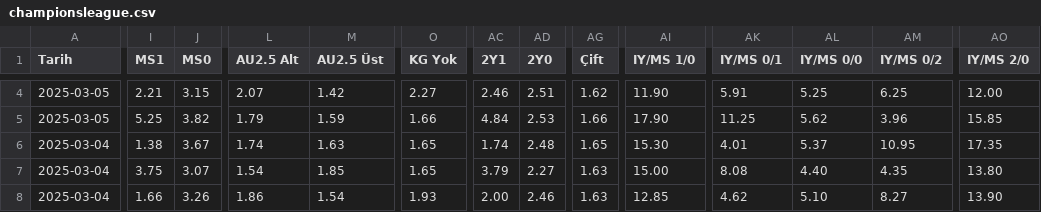
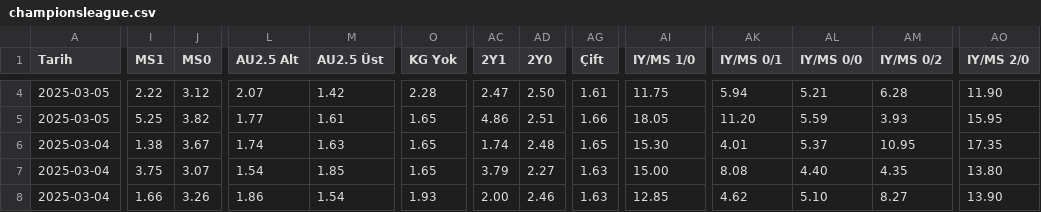
Before and after one commit to analysematchodds/match_odds_csv, a CSV file: championsleague.csv, drawn as a sheet; only a part is shown, gaps mark what is left out; the diff covers the shown part only; the diff names each change by its address in the sheet, - before the commit and + after, or states it on an @@ line.

Commit message:
Update matchodds.csv

```diff
--- a/championsleague.csv
+++ b/championsleague.csv
-I4 (MS1): 2.21
+I4 (MS1): 2.22
-J4 (MS0): 3.15
+J4 (MS0): 3.12
-O4 (KG Yok): 2.27
+O4 (KG Yok): 2.28
-AC4 (2Y1): 2.46
+AC4 (2Y1): 2.47
-AD4 (2Y0): 2.51
+AD4 (2Y0): 2.50
-AG4 (Çift): 1.62
+AG4 (Çift): 1.61
-AI4 (IY/MS 1/0): 11.90
+AI4 (IY/MS 1/0): 11.75
-AK4 (IY/MS 0/1): 5.91
+AK4 (IY/MS 0/1): 5.94
-AL4 (IY/MS 0/0): 5.25
+AL4 (IY/MS 0/0): 5.21
-AM4 (IY/MS 0/2): 6.25
+AM4 (IY/MS 0/2): 6.28
-AO4 (IY/MS 2/0): 12.00
+AO4 (IY/MS 2/0): 11.90
-L5 (AU2.5 Alt): 1.79
+L5 (AU2.5 Alt): 1.77
-M5 (AU2.5 Üst): 1.59
+M5 (AU2.5 Üst): 1.61
-O5 (KG Yok): 1.66
+O5 (KG Yok): 1.65
-AC5 (2Y1): 4.84
+AC5 (2Y1): 4.86
-AD5 (2Y0): 2.53
+AD5 (2Y0): 2.51
-AI5 (IY/MS 1/0): 17.90
+AI5 (IY/MS 1/0): 18.05
-AK5 (IY/MS 0/1): 11.25
+AK5 (IY/MS 0/1): 11.20
-AL5 (IY/MS 0/0): 5.62
+AL5 (IY/MS 0/0): 5.59
-AM5 (IY/MS 0/2): 3.96
+AM5 (IY/MS 0/2): 3.93
-AO5 (IY/MS 2/0): 15.85
+AO5 (IY/MS 2/0): 15.95
```
Also changed, not shown: 1 added row, 1 removed row and 24 edited cells elsewhere in this file.
